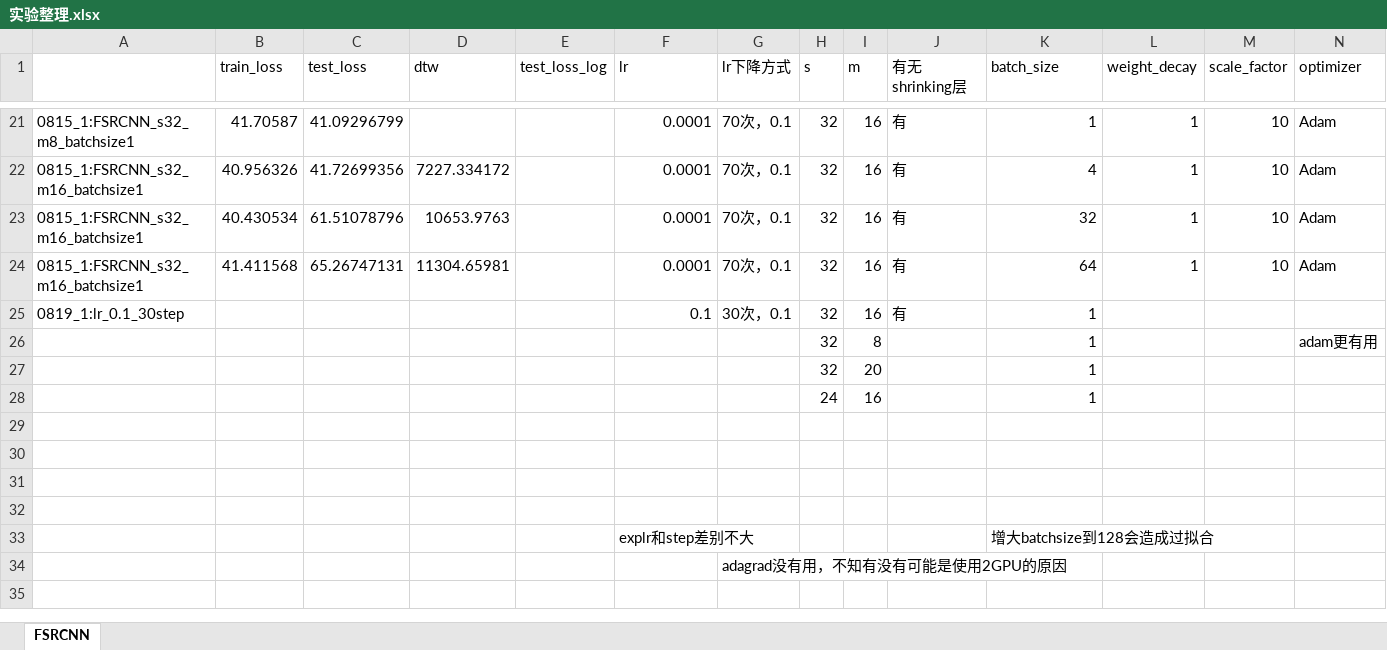
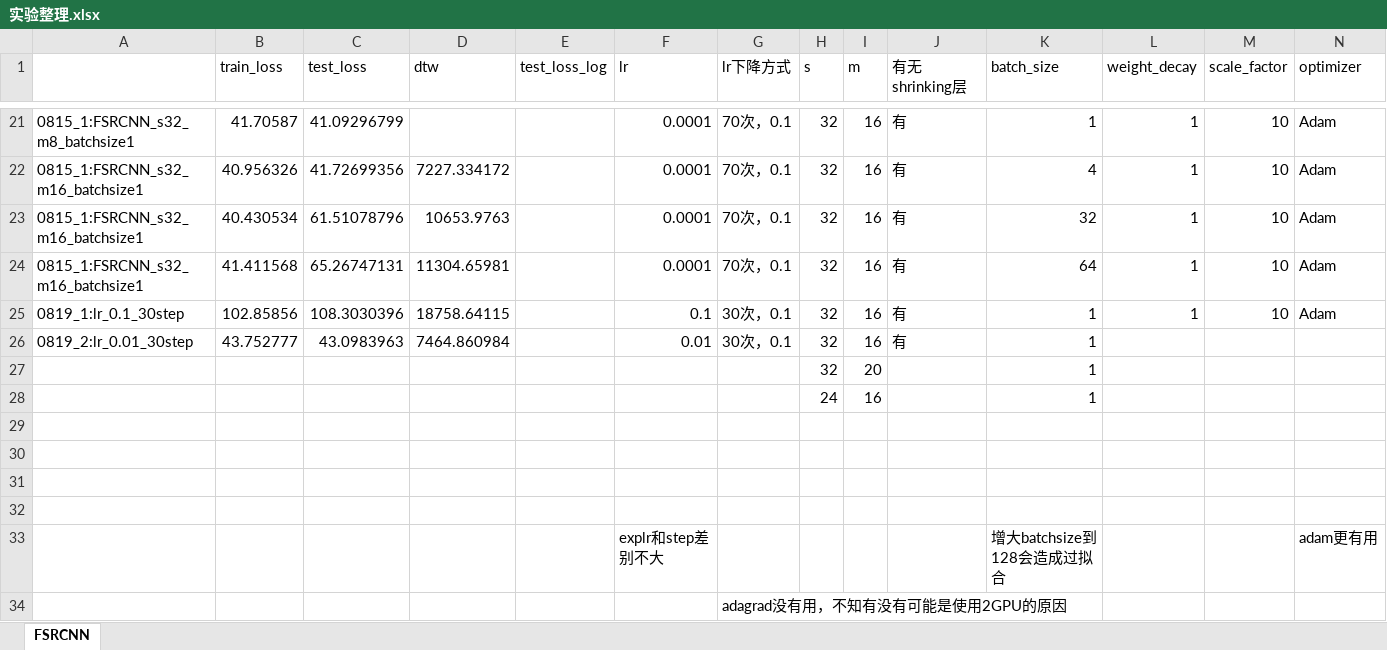
Before and after one commit to lqiqiqi/SRP_SmartMeter, an Excel workbook: 实验整理.xlsx, sheet FSRCNN, drawn as a sheet; only a part is shown, gaps mark what is left out; values as stored, in another font and other column widths than the file's, no borders; removed rows and columns are numbered as before the commit, all else as after; the diff names each change by its address in the sheet, - before the commit and + after, or states it on an @@ line.

```diff
--- a/实验整理.xlsx (sheet FSRCNN)
+++ b/实验整理.xlsx (sheet FSRCNN)
+row 25: 0819_1:lr_0.1_30step | 102.85856 | 108.3030396 | 18758.64115 |  | 0.1 | 30次，0.1 | 32 | 16 | 有 | 1 | 1 | 10 | Adam
-A26: 0819_1:lr_0.1_30step
+A26: 0819_2:lr_0.01_30step
-B26 (train_loss): (empty)
+B26 (train_loss): 43.752777
-C26 (test_loss): (empty)
+C26 (test_loss): 43.0983963
-D26 (dtw): (empty)
+D26 (dtw): 7464.860984
-F26 (lr): 0.1
+F26 (lr): 0.01
-row 26:  |  |  |  |  |  |  | 32 | 8 |  | 1 |  |  | adam更有用
-N33 (optimizer): (empty)
+N33 (optimizer): adam更有用
```
Also changed, not shown: 4 other files.
